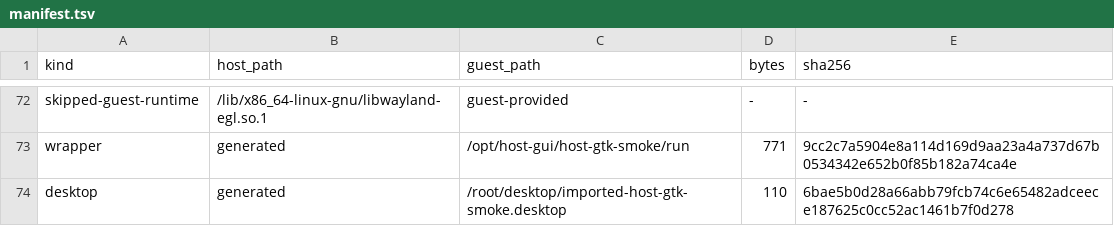
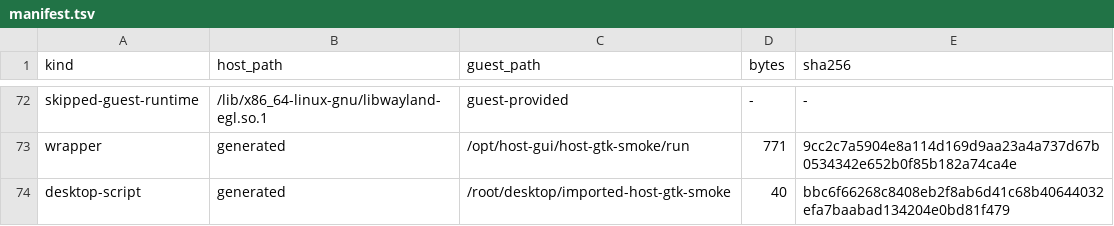
Before and after one commit to ElectronSpark/v6-vibe-set, a TSV file: rootfs-overlay/opt/host-gui/host-gtk-smoke/manifest.tsv, drawn as a sheet; only a part is shown, gaps mark what is left out.

```diff
--- a/rootfs-overlay/opt/host-gui/host-gtk-smoke/manifest.tsv
+++ b/rootfs-overlay/opt/host-gui/host-gtk-smoke/manifest.tsv
@@ -73,2 +73,2 @@ skipped-guest-runtime	/lib/x86_64-linux-gnu/libwayland-egl.so.1	guest-provided	-
 wrapper	generated	/opt/host-gui/host-gtk-smoke/run	771	9cc2c7a5904e8a114d169d9aa23a4a737d67b0534342e652b0f85b182a74ca4e
-desktop	generated	/root/desktop/imported-host-gtk-smoke.desktop	110	6bae5b0d28a66abb79fcb74c6e65482adceece187625c0cc52ac1461b7f0d278
+desktop-script	generated	/root/desktop/imported-host-gtk-smoke	40	bbc6f66268c8408eb2f8ab6d41c68b40644032efa7baabad134204e0bd81f479
```
Also changed, not shown: rootfs-overlay/opt/host-gui/host-idle/manifest.tsv, rootfs-overlay/opt/host-gui/host-python-repl/manifest.tsv, 23 other files.
